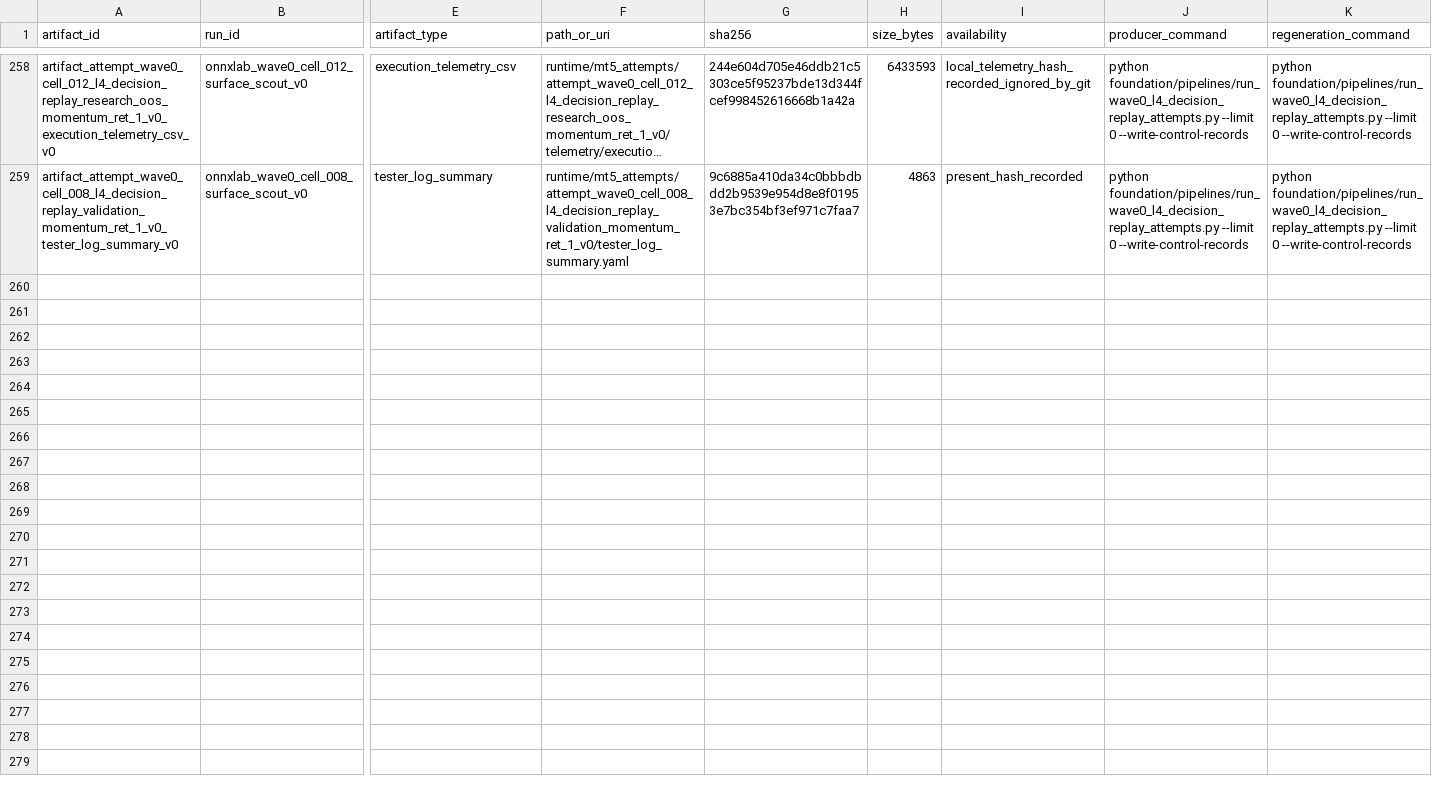
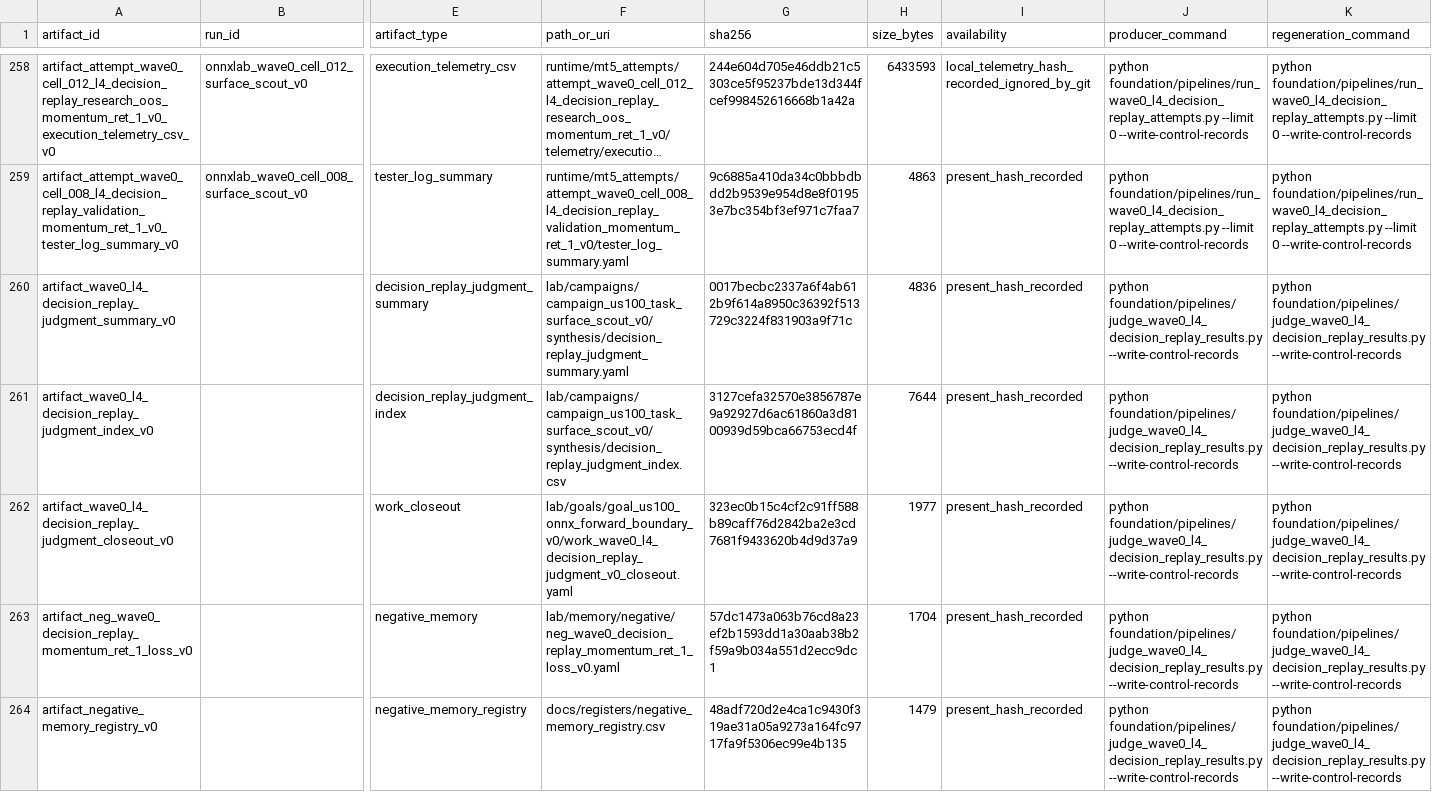
Before and after one commit to Minki-Trader/Project_SpaceSonar_X, a CSV file: docs/registers/artifact_registry.csv, drawn as a sheet; only a part is shown, gaps mark what is left out; long unchanged cells end in …; rows hold the shown columns only; the diff names each change by its address in the sheet, - before the commit and + after, or states it on an @@ line.

Commit message:
Close Wave01 decision replay judgments

```diff
--- a/docs/registers/artifact_registry.csv
+++ b/docs/registers/artifact_registry.csv
+row 260: artifact_wave0_l4_decision_replay_judgment_summary_v0 |  | decision_replay_judgment_summary | lab/campaigns/campaign_us100_task_surface_scout_v0/synthesis/decision_replay_judgment_summary.yaml | 0017becbc2337a6f4ab612b9f614a8950c36392f513729c3224f831903a9f71c | 4836 | present_hash_recorded | python foundation/pipelines/judge_wave0_l4_decision_replay_results.py --write-control-records | python foundation/pipelines/judge_wave0_l4_decision_replay_results.py --write-control-records
+row 261: artifact_wave0_l4_decision_replay_judgment_index_v0 |  | decision_replay_judgment_index | lab/campaigns/campaign_us100_task_surface_scout_v0/synthesis/decision_replay_judgment_index.csv | 3127cefa32570e3856787e9a92927d6ac61860a3d8100939d59bca66753ecd4f | 7644 | present_hash_recorded | python foundation/pipelines/judge_wave0_l4_decision_replay_results.py --write-control-records | python foundation/pipelines/judge_wave0_l4_decision_replay_results.py --write-control-records
+row 262: artifact_wave0_l4_decision_replay_judgment_closeout_v0 |  | work_closeout | lab/goals/goal_us100_onnx_forward_boundary_v0/work_wave0_l4_decision_replay_judgment_v0_closeout.yaml | 323ec0b15c4cf2c91ff588b89caff76d2842ba2e3cd7681f9433620b4d9d37a9 | 1977 | present_hash_recorded | python foundation/pipelines/judge_wave0_l4_decision_replay_results.py --write-control-records | python foundation/pipelines/judge_wave0_l4_decision_replay_results.py --write-control-records
+row 263: artifact_neg_wave0_decision_replay_momentum_ret_1_loss_v0 |  | negative_memory | lab/memory/negative/neg_wave0_decision_replay_momentum_ret_1_loss_v0.yaml | 57dc1473a063b76cd8a23ef2b1593dd1a30aab38b2f59a9b034a551d2ecc9dc1 | 1704 | present_hash_recorded | python foundation/pipelines/judge_wave0_l4_decision_replay_results.py --write-control-records | python foundation/pipelines/judge_wave0_l4_decision_replay_results.py --write-control-records
+row 264: artifact_negative_memory_registry_v0 |  | negative_memory_registry | docs/registers/negative_memory_registry.csv | 48adf720d2e4ca1c9430f319ae31a05a9273a164fc9717fa9f5306ec99e4b135 | 1479 | present_hash_recorded | python foundation/pipelines/judge_wave0_l4_decision_replay_results.py --write-control-records | python foundation/pipelines/judge_wave0_l4_decision_replay_results.py --write-control-records
```
Also changed, not shown: docs/registers/goal_registry.csv, 11 other files.
